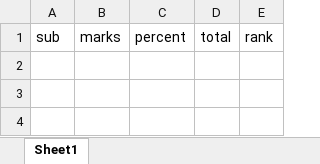
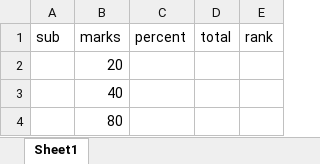
Before and after one commit to aish2703/demo, an Excel workbook: test.xlsx, sheet Sheet1, drawn as a sheet; values as stored, in another font and other column widths than the file's, no borders; the diff names each change by its address in the sheet, - before the commit and + after, or states it on an @@ line.

```diff
--- a/test.xlsx (sheet Sheet1)
+++ b/test.xlsx (sheet Sheet1)
+row 2:  | 20
+row 3:  | 40
+row 4:  | 80
```
Also changed, not shown: 1 other file.
